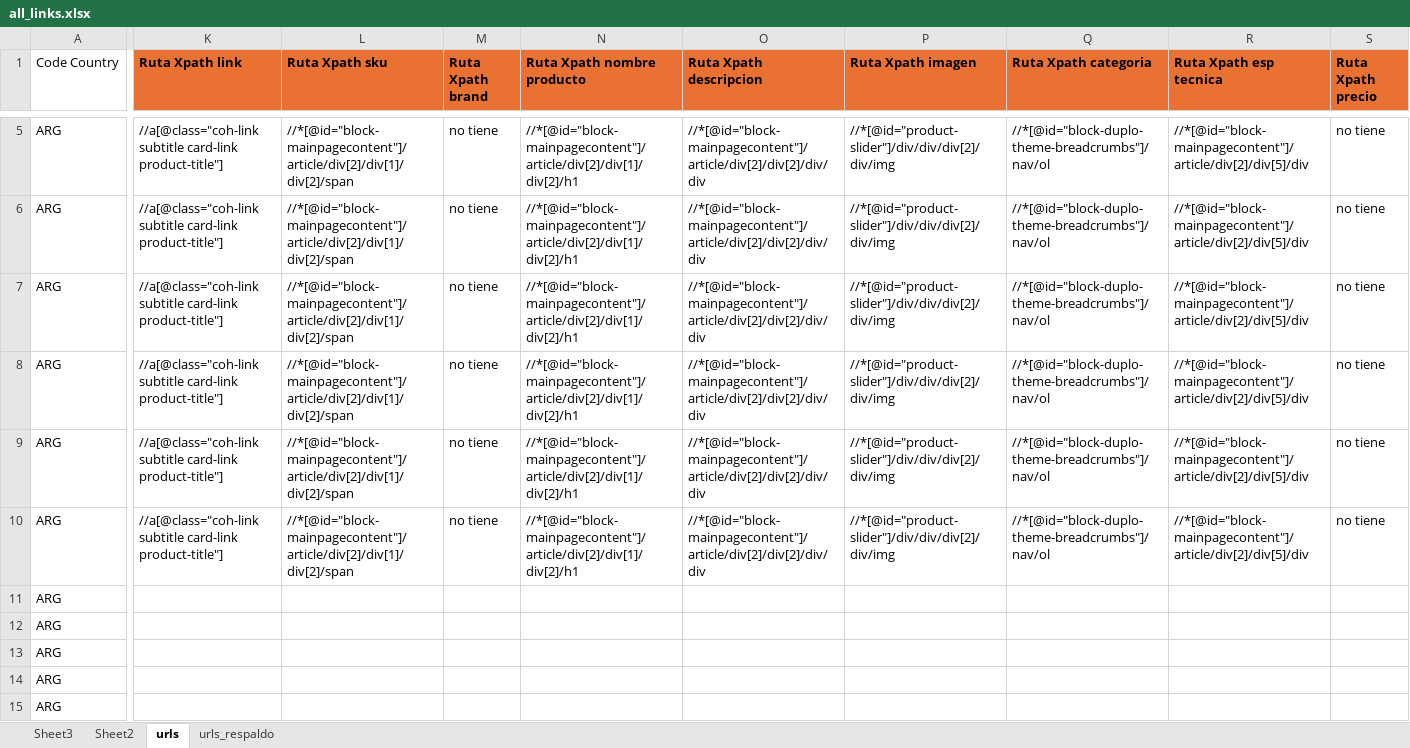
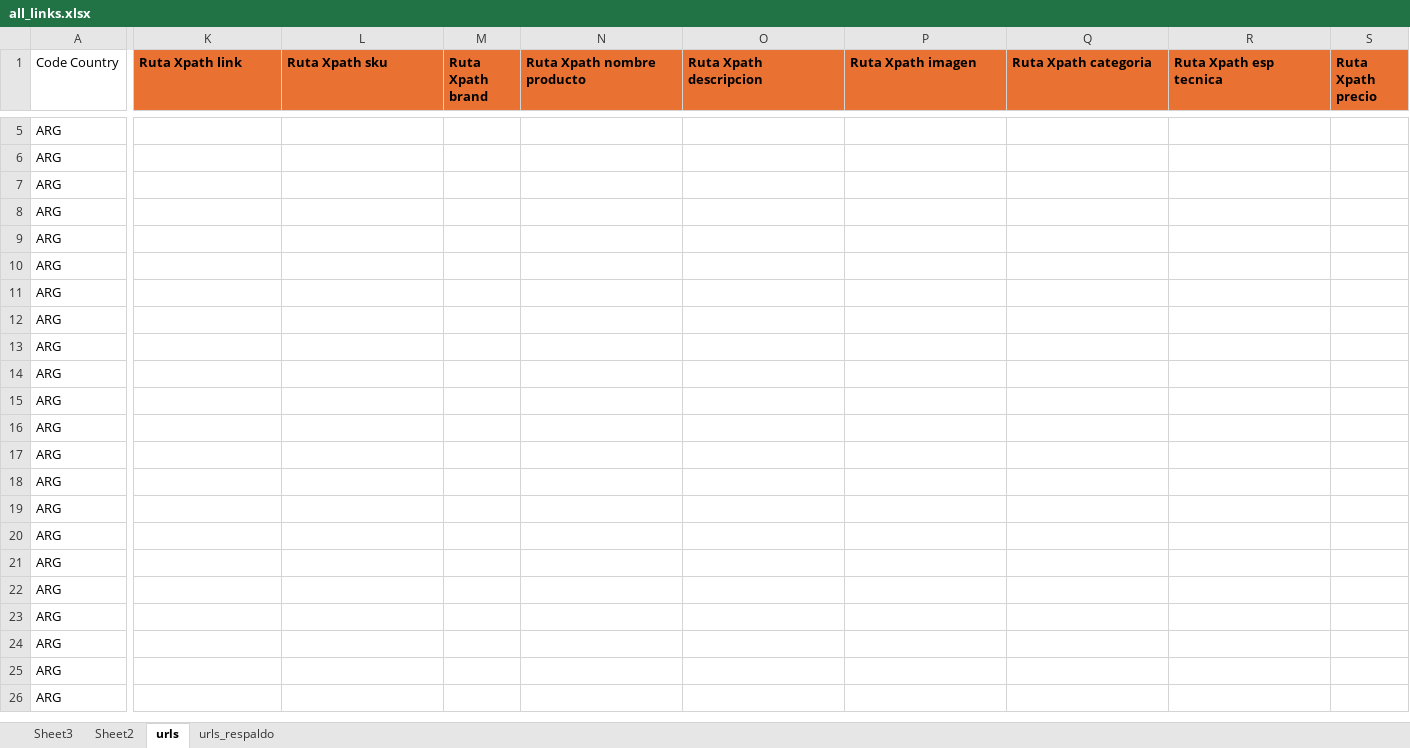
Before and after one commit to snmSebastian/WebScraping, an Excel workbook: WebScraping Scrapy/all_links.xlsx, sheet urls, drawn as a sheet; only a part is shown, gaps mark what is left out; the shorter side is filled out with more unchanged rows; values as stored, in another font and other column widths than the file's, no borders; charts and pictures not drawn; the diff covers the shown part only; the diff names each change by its address in the sheet, - before the commit and + after, or states it on an @@ line.

```diff
--- a/WebScraping Scrapy/all_links.xlsx (sheet urls)
+++ b/WebScraping Scrapy/all_links.xlsx (sheet urls)
-K5:K10 (Ruta Xpath link): //a[@class="coh-link subtitle card-link product-title"]
+K5:K10 (Ruta Xpath link): (empty)
-L5:L10 (Ruta Xpath sku): //*[@id="block-mainpagecontent"]/article/div[2]/div[1]/div[2]/span
+L5:L10 (Ruta Xpath sku): (empty)
-M5:M10 (Ruta Xpath brand): no tiene
+M5:M10 (Ruta Xpath brand): (empty)
-N5:N10 (Ruta Xpath nombre producto): //*[@id="block-mainpagecontent"]/article/div[2]/div[1]/div[2]/h1
+N5:N10 (Ruta Xpath nombre producto): (empty)
-O5:O10 (Ruta Xpath descripcion): //*[@id="block-mainpagecontent"]/article/div[2]/div[2]/div/div
+O5:O10 (Ruta Xpath descripcion): (empty)
-P5:P10 (Ruta Xpath imagen): //*[@id="product-slider"]/div/div/div[2]/div/img
+P5:P10 (Ruta Xpath imagen): (empty)
-Q5:Q10 (Ruta Xpath categoria): //*[@id="block-duplo-theme-breadcrumbs"]/nav/ol
+Q5:Q10 (Ruta Xpath categoria): (empty)
-R5:R10 (Ruta Xpath esp tecnica): //*[@id="block-mainpagecontent"]/article/div[2]/div[5]/div
+R5:R10 (Ruta Xpath esp tecnica): (empty)
-S5:S10 (Ruta Xpath precio): no tiene
+S5:S10 (Ruta Xpath precio): (empty)
```
Also changed, not shown: 35 edited cells and cell formats elsewhere in this sheet, WebScraping Scrapy/productos_blackanddecker.xlsx, 4 other files.
